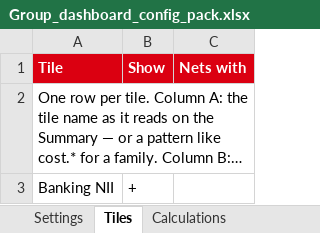
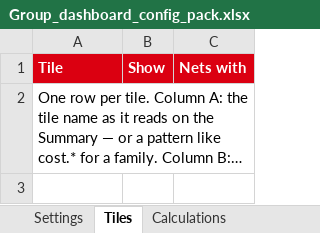
Before and after one commit to hsbprakash-jpg/Myrep, an Excel workbook: iwpb-sg-dashboard/Group_dashboard_config_pack.xlsx, sheet Tiles, drawn as a sheet; long unchanged cells end in …; values as stored, in another font and other column widths than the file's, no borders; the diff names each change by its address in the sheet, - before the commit and + after, or states it on an @@ line.

```diff
--- a/iwpb-sg-dashboard/Group_dashboard_config_pack.xlsx (sheet Tiles)
+++ b/iwpb-sg-dashboard/Group_dashboard_config_pack.xlsx (sheet Tiles)
-row 3: Banking NII | +
```
Also changed, not shown: sheet Definitions, 3 other files.
